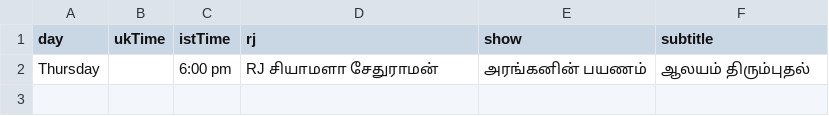
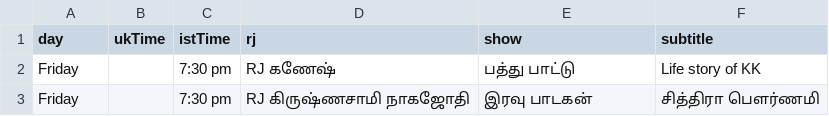
Before and after one commit to asalfm/asalfm-website, a CSV file: assets/schedule.csv, drawn as a sheet; removed rows and columns are numbered as before the commit, all else as after; the diff names each change by its address in the sheet, - before the commit and + after, or states it on an @@ line.

Commit message:
Update schedule.csv

```diff
--- a/assets/schedule.csv
+++ b/assets/schedule.csv
-row 2: Thursday |  | 6:00 pm | RJ சியாமளா சேதுராமன் | அரங்கனின் பயணம் | ஆலயம் திரும்புதல்
+row 2: Friday |  | 7:30 pm | RJ கணேஷ் | பத்து பாட்டு | Life story of KK
+row 3: Friday |  | 7:30 pm | RJ கிருஷ்ணசாமி நாகஜோதி | இரவு பாடகன் | சித்திரா பௌர்ணமி
```
